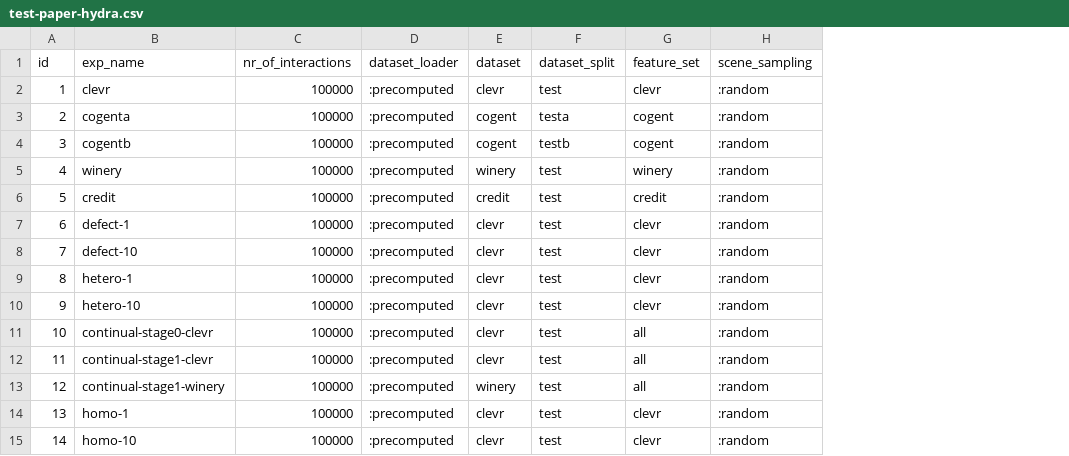
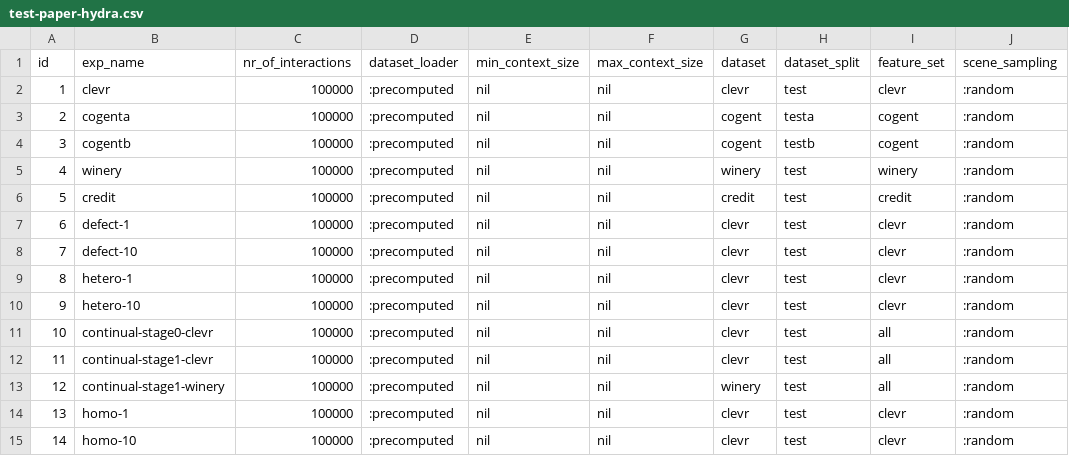
Before and after one commit to jotadwright/babel, a CSV file: experiments/concept-emergence2/batch/data-test/test-paper-hydra.csv, drawn as a sheet; only a part is shown; the diff names each change by its address in the sheet, - before the commit and + after, or states it on an @@ line.

Commit message:
fix: configurable context-size for runtime experiments

```diff
--- a/experiments/concept-emergence2/batch/data-test/test-paper-hydra.csv
+++ b/experiments/concept-emergence2/batch/data-test/test-paper-hydra.csv
+column E (min_context_size), rows 2-15: all nil
+column F (max_context_size), rows 2-15: all nil
```
Also changed, not shown: experiments/concept-emergence2/batch/data-test/test-paper-cheese.csv, experiments/concept-emergence2/batch/data-train/exp-equality.csv, 10 other files.
